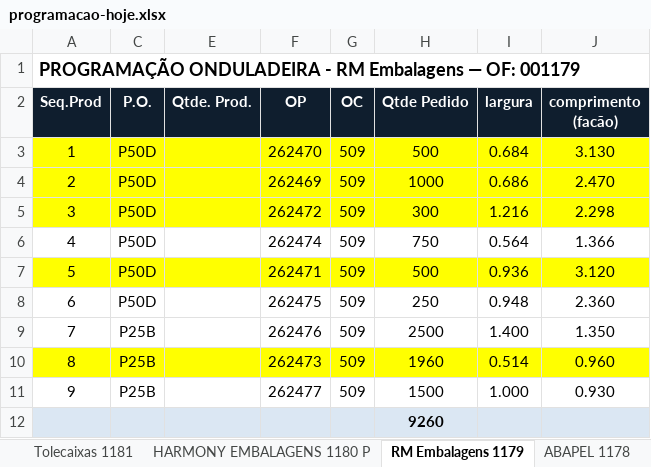
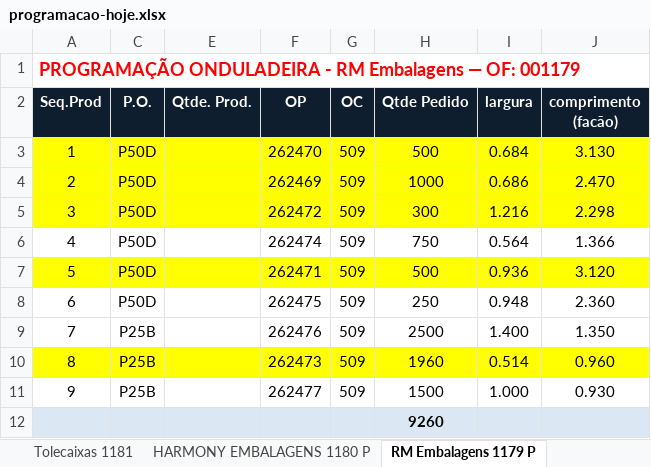
Before and after one commit to marcilianocamargo-stack/controle-producao-etiquetas, an Excel workbook: programacao-hoje.xlsx, sheet RM Embalagens 1179 P, drawn as a sheet; only a part is shown; values as stored, in another font and other column widths than the file's, no borders; the diff names each change by its address in the sheet, - before the commit and + after, or states it on an @@ line.

Commit message:
Atualiza programacao-hoje.xlsx (09/09/2026 10:20)

```diff
--- a/programacao-hoje.xlsx (sheet RM Embalagens 1179 P)
+++ b/programacao-hoje.xlsx (sheet RM Embalagens 1179 P)
-sheet tab: RM Embalagens 1179
+sheet tab: RM Embalagens 1179 P
-A1 text colour: black
+A1 text colour: #FF0000
```
